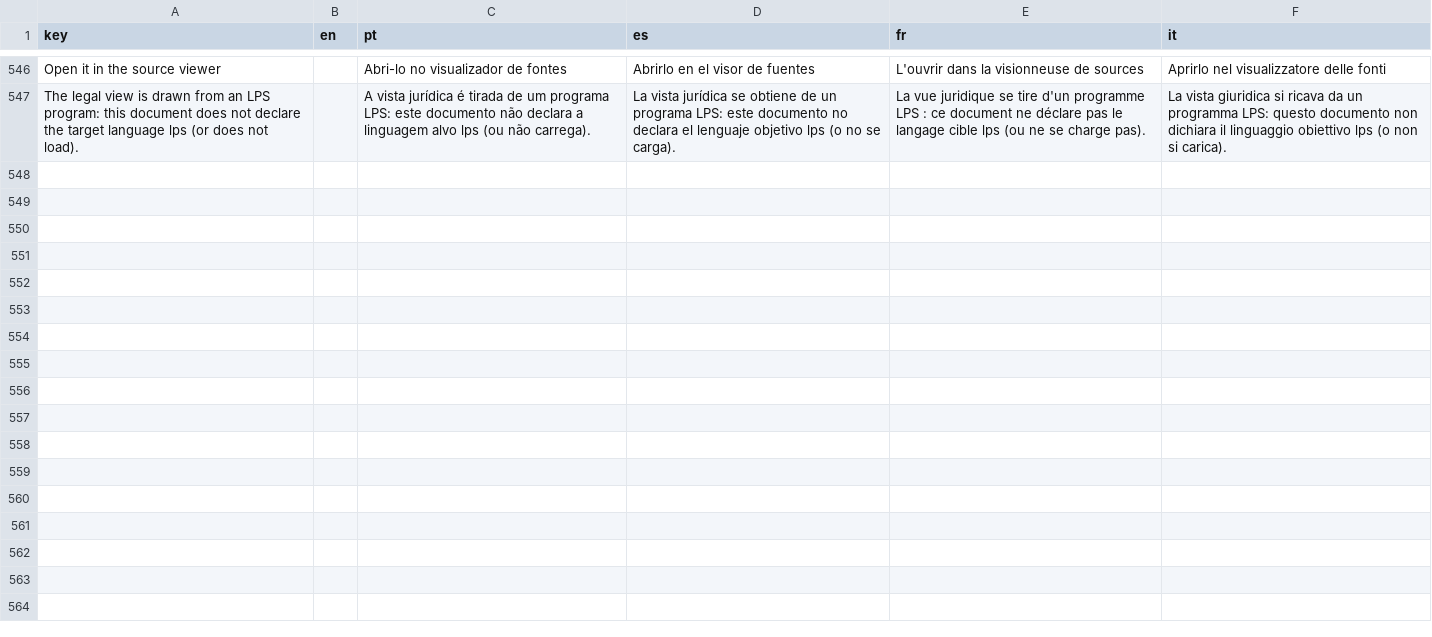
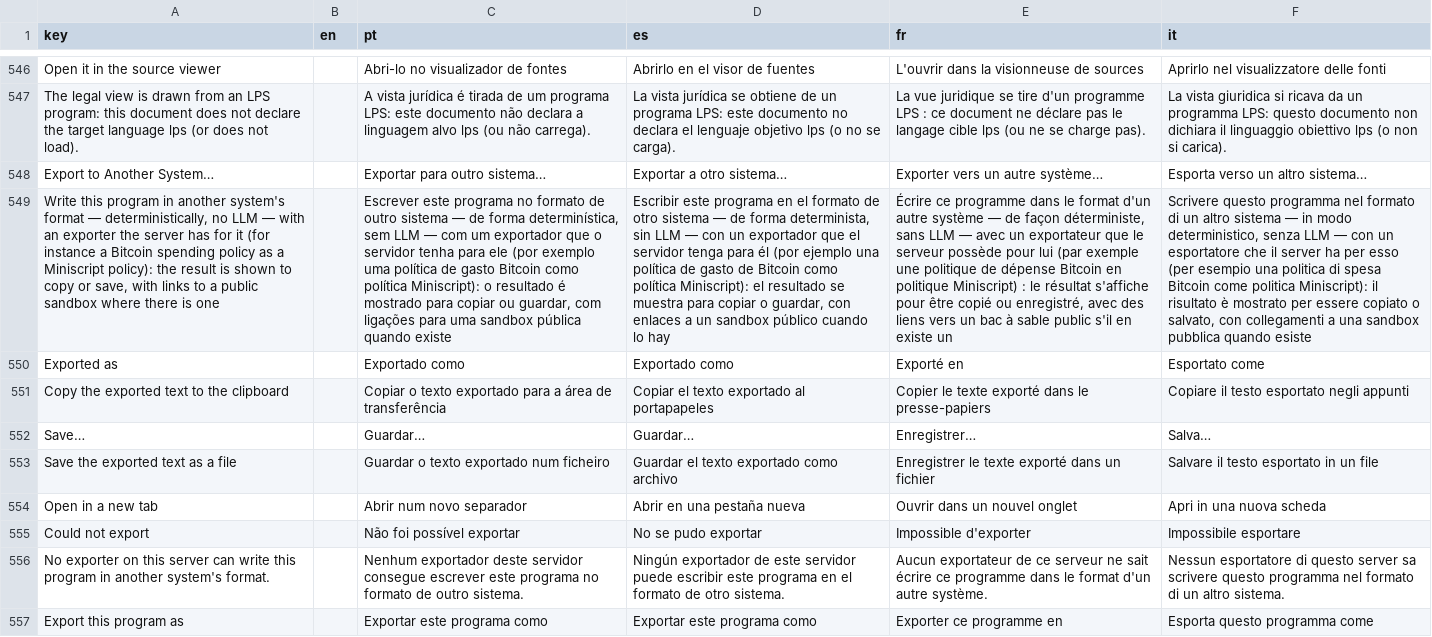
Before and after one commit to LogicalContractsOrg/LogicalEnglish2, a CSV file: i18n/ui.csv, drawn as a sheet; only a part is shown, gaps mark what is left out; the diff names each change by its address in the sheet, - before the commit and + after, or states it on an @@ line.

```diff
--- a/i18n/ui.csv
+++ b/i18n/ui.csv
+row 548: Export to Another System… |  | Exportar para outro sistema… | Exportar a otro sistema… | Exporter vers un autre système… | Esporta verso un altro sistema…
+row 549: Write this program in another system's format — deterministically, no LLM — with an exporter the server has for it (for instance a Bitcoin spending policy as a Miniscript policy): the result is shown to copy or save, with links to a public sandbox where there is one |  | Escrever este programa no formato de outro sistema — de forma determinística, sem LLM — com um exportador que o servidor tenha para ele (por exemplo uma política de gasto Bitcoin como política Miniscript): o resultado é mostrado para copiar ou guardar, com ligações para uma sandbox pública quando existe | Escribir este programa en el formato de otro sistema — de forma determinista, sin LLM — con un exportador que el servidor tenga para él (por ejemplo una política de gasto de Bitcoin como política Miniscript): el resultado se muestra para copiar o guardar, con enlaces a un sandbox público cuando lo hay | Écrire ce programme dans le format d'un autre système — de façon déterministe, sans LLM — avec un exportateur que le serveur possède pour lui (par exemple une politique de dépense Bitcoin en politique Miniscript) : le résultat s'affiche pour être copié ou enregistré, avec des liens vers un bac à sable public s'il en existe un | Scrivere questo programma nel formato di un altro sistema — in modo deterministico, senza LLM — con un esportatore che il server ha per esso (per esempio una politica di spesa Bitcoin come politica Miniscript): il risultato è mostrato per essere copiato o salvato, con collegamenti a una sandbox pubblica quando esiste
+row 550: Exported as |  | Exportado como | Exportado como | Exporté en | Esportato come
+row 551: Copy the exported text to the clipboard |  | Copiar o texto exportado para a área de transferência | Copiar el texto exportado al portapapeles | Copier le texte exporté dans le presse-papiers | Copiare il testo esportato negli appunti
+row 552: Save… |  | Guardar… | Guardar… | Enregistrer… | Salva…
+row 553: Save the exported text as a file |  | Guardar o texto exportado num ficheiro | Guardar el texto exportado como archivo | Enregistrer le texte exporté dans un fichier | Salvare il testo esportato in un file
+row 554: Open in a new tab |  | Abrir num novo separador | Abrir en una pestaña nueva | Ouvrir dans un nouvel onglet | Apri in una nuova scheda
+row 555: Could not export |  | Não foi possível exportar | No se pudo exportar | Impossible d'exporter | Impossibile esportare
+row 556: No exporter on this server can write this program in another system's format. |  | Nenhum exportador deste servidor consegue escrever este programa no formato de outro sistema. | Ningún exportador de este servidor puede escribir este programa en el formato de otro sistema. | Aucun exportateur de ce serveur ne sait écrire ce programme dans le format d'un autre système. | Nessun esportatore di questo server sa scrivere questo programma nel formato di un altro sistema.
+row 557: Export this program as |  | Exportar este programa como | Exportar este programa como | Exporter ce programme en | Esporta questo programma come
```
Also changed, not shown: i18n/messages.csv, 13 other files.
